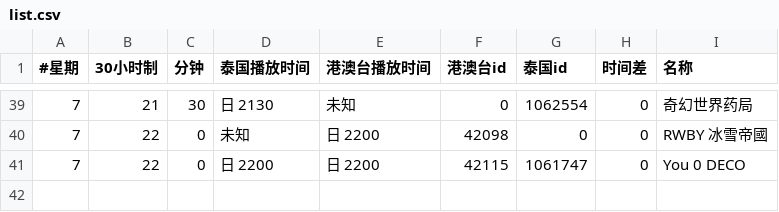
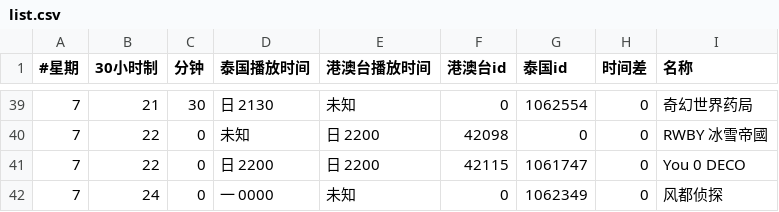
Before and after one commit to david082321/FurrySub, a CSV file: list.csv, drawn as a sheet; only a part is shown, gaps mark what is left out; the diff names each change by its address in the sheet, - before the commit and + after, or states it on an @@ line.

Commit message:
Update list.csv

```diff
--- a/list.csv
+++ b/list.csv
+row 42: 7 | 24 | 0 | 一 0000 | 未知 | 0 | 1062349 | 0 | 风都侦探
```
